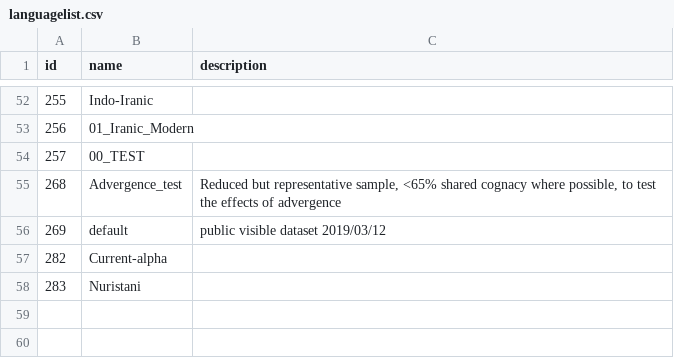
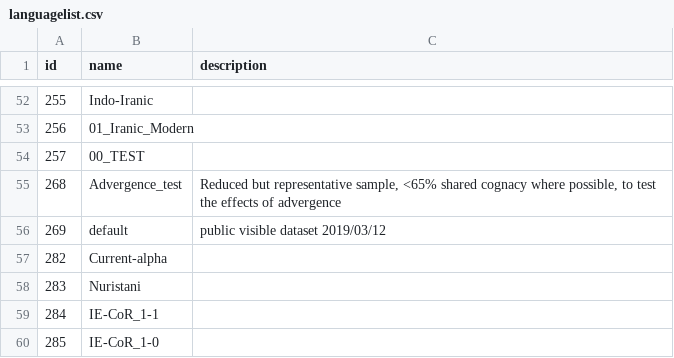
Before and after one commit to lexibank/iecor, a CSV file: raw/languagelist.csv, drawn as a sheet; only a part is shown, gaps mark what is left out.

```diff
--- a/raw/languagelist.csv
+++ b/raw/languagelist.csv
@@ -58 +58,3 @@ id,name,description
 283,Nuristani,
+284,IE-CoR_1-1,
+285,IE-CoR_1-0,
```
Also changed, not shown: raw/cognatejudgement.csv, raw/languageclade.csv, 10 other files.
